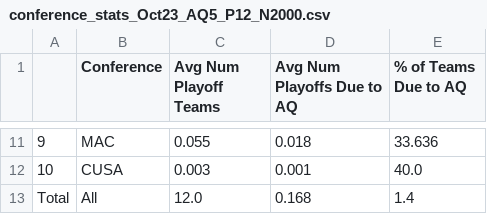
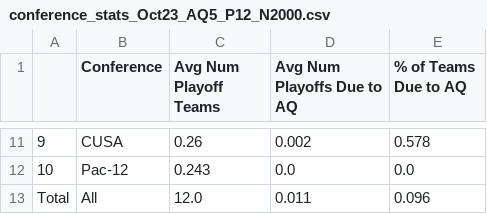
Before and after one commit to beckettsanderson/CFP-Simulator, a CSV file: Simulation Outputs/Conference Stats/conference_stats_Oct23_AQ5_P12_N2000.csv, drawn as a sheet; only a part is shown, gaps mark what is left out; the diff covers the shown part only.

```diff
--- a/Simulation Outputs/Conference Stats/conference_stats_Oct23_AQ5_P12_N2000.csv
+++ b/Simulation Outputs/Conference Stats/conference_stats_Oct23_AQ5_P12_N2000.csv
@@ -11,3 +11,3 @@
-9,MAC,0.055,0.018,33.636
-10,CUSA,0.003,0.001,40.0
-Total,All,12.0,0.168,1.4
+9,CUSA,0.26,0.002,0.578
+10,Pac-12,0.243,0.0,0.0
+Total,All,12.0,0.011,0.096
```
Also changed, not shown: 32 edited cells elsewhere in this file, Simulation Outputs/Team Stats/team_stats_Oct23_AQ5_P12_N2000.csv.
